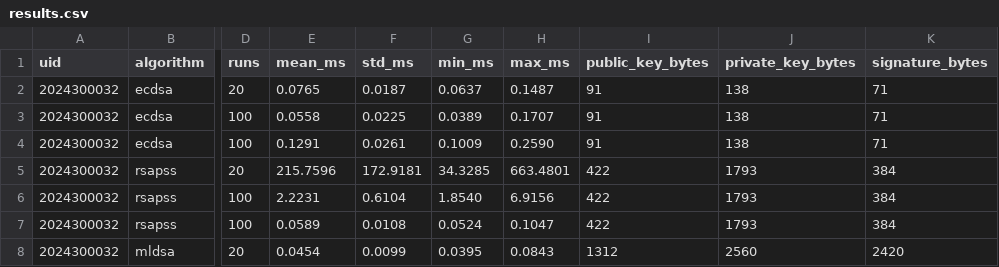
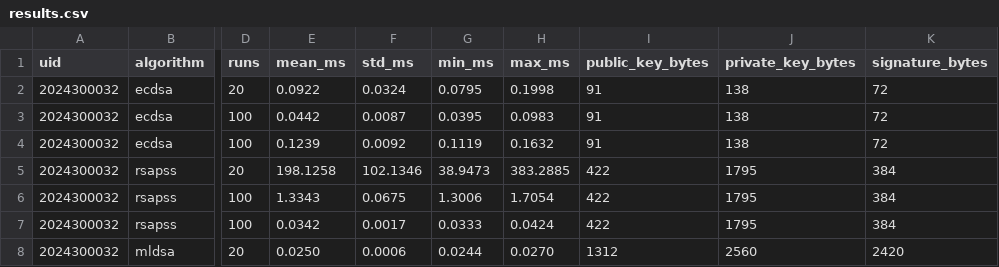
Before and after one commit to anushadalal2006/cns8, a CSV file: sender/results.csv, drawn as a sheet; only a part is shown, gaps mark what is left out; the diff covers the shown part only; the diff names each change by its address in the sheet, - before the commit and + after, or states it on an @@ line.

```diff
--- a/sender/results.csv
+++ b/sender/results.csv
-E2 (mean_ms): 0.0765
+E2 (mean_ms): 0.0922
-F2 (std_ms): 0.0187
+F2 (std_ms): 0.0324
-G2 (min_ms): 0.0637
+G2 (min_ms): 0.0795
-H2 (max_ms): 0.1487
+H2 (max_ms): 0.1998
-K2:K4 (signature_bytes): 71
+K2:K4 (signature_bytes): 72
-E3 (mean_ms): 0.0558
+E3 (mean_ms): 0.0442
-F3 (std_ms): 0.0225
+F3 (std_ms): 0.0087
-G3 (min_ms): 0.0389
+G3 (min_ms): 0.0395
-H3 (max_ms): 0.1707
+H3 (max_ms): 0.0983
-E4 (mean_ms): 0.1291
+E4 (mean_ms): 0.1239
-F4 (std_ms): 0.0261
+F4 (std_ms): 0.0092
-G4 (min_ms): 0.1009
+G4 (min_ms): 0.1119
-H4 (max_ms): 0.2590
+H4 (max_ms): 0.1632
-E5 (mean_ms): 215.7596
+E5 (mean_ms): 198.1258
-F5 (std_ms): 172.9181
+F5 (std_ms): 102.1346
-G5 (min_ms): 34.3285
+G5 (min_ms): 38.9473
-H5 (max_ms): 663.4801
+H5 (max_ms): 383.2885
-J5:J7 (private_key_bytes): 1793
+J5:J7 (private_key_bytes): 1795
-E6 (mean_ms): 2.2231
+E6 (mean_ms): 1.3343
-F6 (std_ms): 0.6104
+F6 (std_ms): 0.0675
-G6 (min_ms): 1.8540
+G6 (min_ms): 1.3006
-H6 (max_ms): 6.9156
+H6 (max_ms): 1.7054
-E7 (mean_ms): 0.0589
+E7 (mean_ms): 0.0342
-F7 (std_ms): 0.0108
+F7 (std_ms): 0.0017
-G7 (min_ms): 0.0524
+G7 (min_ms): 0.0333
-H7 (max_ms): 0.1047
+H7 (max_ms): 0.0424
-E8 (mean_ms): 0.0454
+E8 (mean_ms): 0.0250
-F8 (std_ms): 0.0099
+F8 (std_ms): 0.0006
-G8 (min_ms): 0.0395
+G8 (min_ms): 0.0244
-H8 (max_ms): 0.0843
+H8 (max_ms): 0.0270
```
Also changed, not shown: 20 edited cells elsewhere in this file, receiver/results.csv, sender/results_run1.csv, 57 other files.
